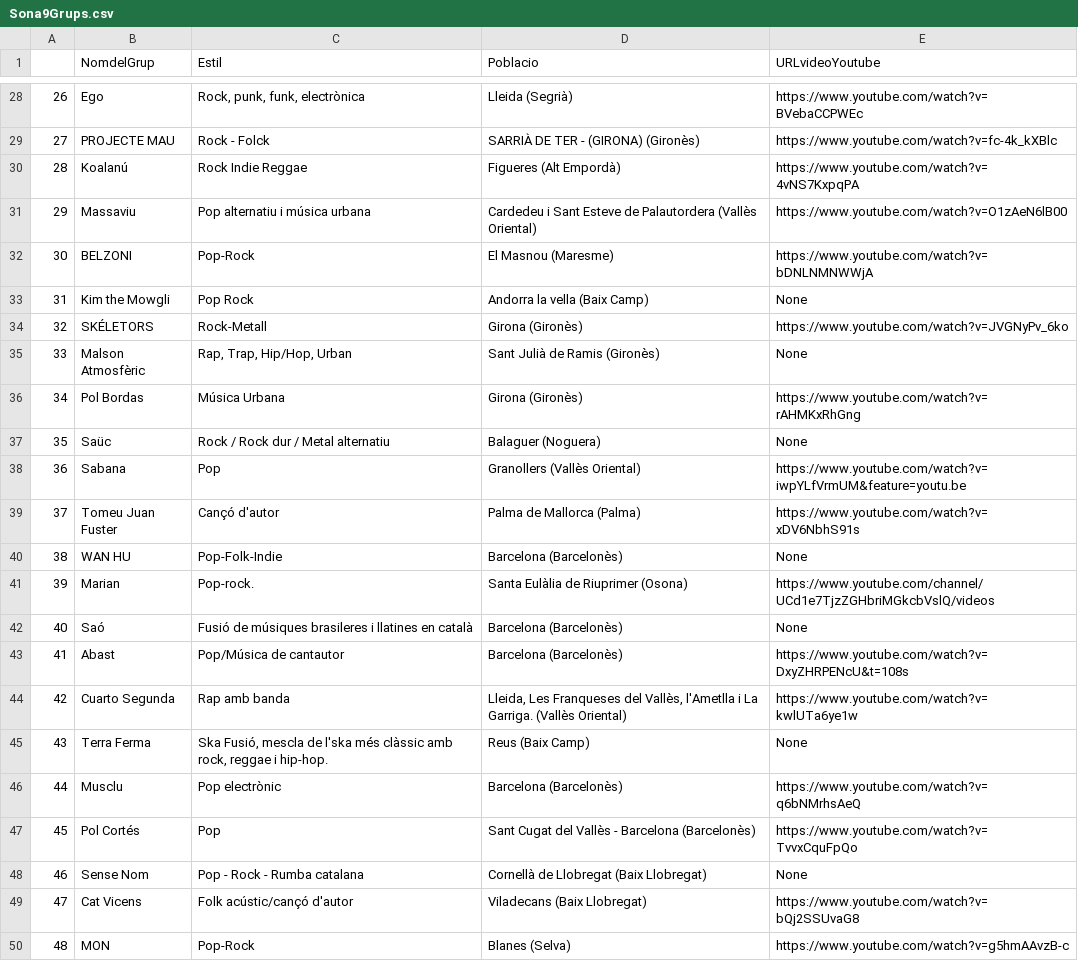
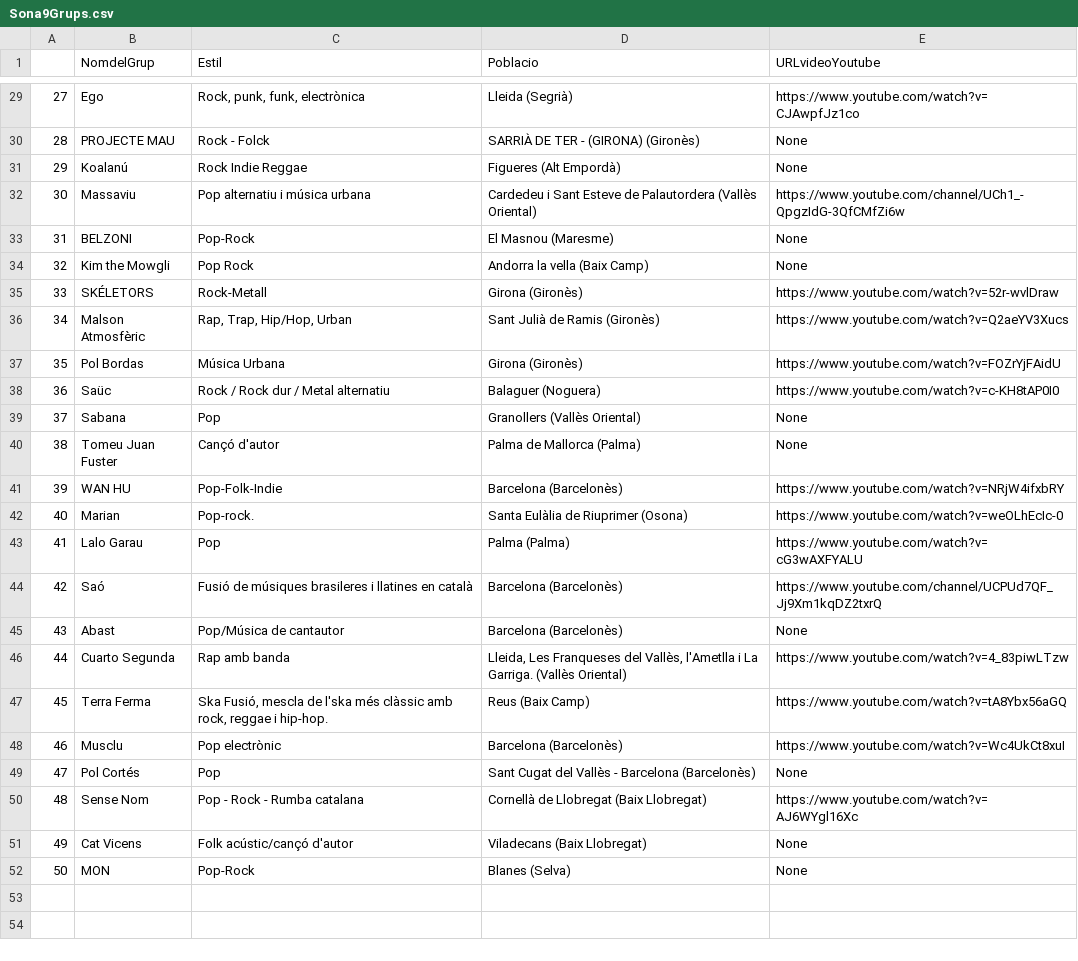
Before and after one commit to jackmat/Sona9-2020, a CSV file: master/data/0_ScrappingWebSona9/Sona9Grups.csv, drawn as a sheet; only a part is shown, gaps mark what is left out; addresses are those after the commit; the diff covers the shown part only; the diff names each change by its address in the sheet, - before the commit and + after, or states it on an @@ line.

```diff
--- a/master/data/0_ScrappingWebSona9/Sona9Grups.csv
+++ b/master/data/0_ScrappingWebSona9/Sona9Grups.csv
@@ column A renumbered from row 3 down @@
-E29 (URLvideoYoutube): https://www.youtube.com/watch?v=BVebaCCPWEc
+E29 (URLvideoYoutube): https://www.youtube.com/watch?v=CJAwpfJz1co
-E30 (URLvideoYoutube): https://www.youtube.com/watch?v=fc-4k_kXBlc
+E30 (URLvideoYoutube): None
-E31 (URLvideoYoutube): https://www.youtube.com/watch?v=4vNS7KxpqPA
+E31 (URLvideoYoutube): None
-E32 (URLvideoYoutube): https://www.youtube.com/watch?v=O1zAeN6lB00
+E32 (URLvideoYoutube): https://www.youtube.com/channel/UCh1_-QpgzIdG-3QfCMfZi6w
-E33 (URLvideoYoutube): https://www.youtube.com/watch?v=bDNLNMNWWjA
+E33 (URLvideoYoutube): None
-E35 (URLvideoYoutube): https://www.youtube.com/watch?v=JVGNyPv_6ko
+E35 (URLvideoYoutube): https://www.youtube.com/watch?v=52r-wvlDraw
-E36 (URLvideoYoutube): None
+E36 (URLvideoYoutube): https://www.youtube.com/watch?v=Q2aeYV3Xucs
-E37 (URLvideoYoutube): https://www.youtube.com/watch?v=rAHMKxRhGng
+E37 (URLvideoYoutube): https://www.youtube.com/watch?v=FOZrYjFAidU
-E38 (URLvideoYoutube): None
+E38 (URLvideoYoutube): https://www.youtube.com/watch?v=c-KH8tAP0I0
-E39 (URLvideoYoutube): https://www.youtube.com/watch?v=iwpYLfVrmUM&feature=youtu.be
+E39 (URLvideoYoutube): None
-E40 (URLvideoYoutube): https://www.youtube.com/watch?v=xDV6NbhS91s
+E40 (URLvideoYoutube): None
-E41 (URLvideoYoutube): None
+E41 (URLvideoYoutube): https://www.youtube.com/watch?v=NRjW4ifxbRY
-E42 (URLvideoYoutube): https://www.youtube.com/channel/UCd1e7TjzZGHbriMGkcbVslQ/videos
+E42 (URLvideoYoutube): https://www.youtube.com/watch?v=weOLhEcIc-0
+row 43: 41 | Lalo Garau | Pop | Palma (Palma) | https://www.youtube.com/watch?v=cG3wAXFYALU
-E44 (URLvideoYoutube): None
+E44 (URLvideoYoutube): https://www.youtube.com/channel/UCPUd7QF_Jj9Xm1kqDZ2txrQ
-E45 (URLvideoYoutube): https://www.youtube.com/watch?v=DxyZHRPENcU&t=108s
+E45 (URLvideoYoutube): None
-E46 (URLvideoYoutube): https://www.youtube.com/watch?v=kwlUTa6ye1w
+E46 (URLvideoYoutube): https://www.youtube.com/watch?v=4_83piwLTzw
-E47 (URLvideoYoutube): None
+E47 (URLvideoYoutube): https://www.youtube.com/watch?v=tA8Ybx56aGQ
-E48 (URLvideoYoutube): https://www.youtube.com/watch?v=q6bNMrhsAeQ
+E48 (URLvideoYoutube): https://www.youtube.com/watch?v=Wc4UkCt8xuI
-E49 (URLvideoYoutube): https://www.youtube.com/watch?v=TvvxCquFpQo
+E49 (URLvideoYoutube): None
-E50 (URLvideoYoutube): None
+E50 (URLvideoYoutube): https://www.youtube.com/watch?v=AJ6WYgl16Xc
-E51 (URLvideoYoutube): https://www.youtube.com/watch?v=bQj2SSUvaG8
+E51 (URLvideoYoutube): None
-E52 (URLvideoYoutube): https://www.youtube.com/watch?v=g5hmAAvzB-c
+E52 (URLvideoYoutube): None
```
Also changed, not shown: 1 added row and 23 edited cells elsewhere in this file, master/data/1_DataWrangling/Sona9GrupsWithLatLon.csv, 4 other files.
